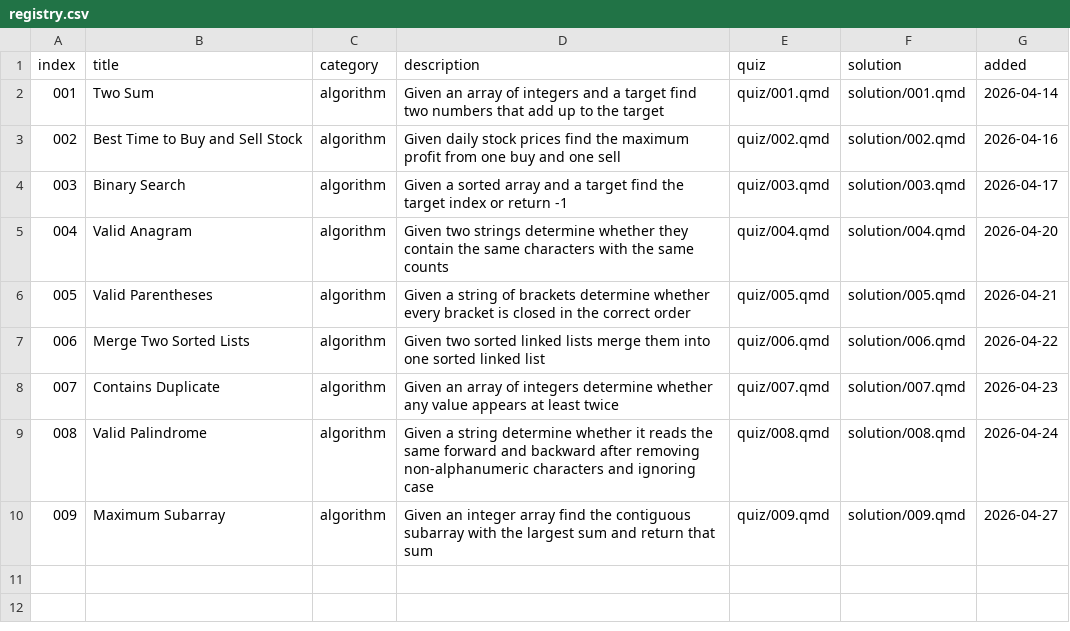
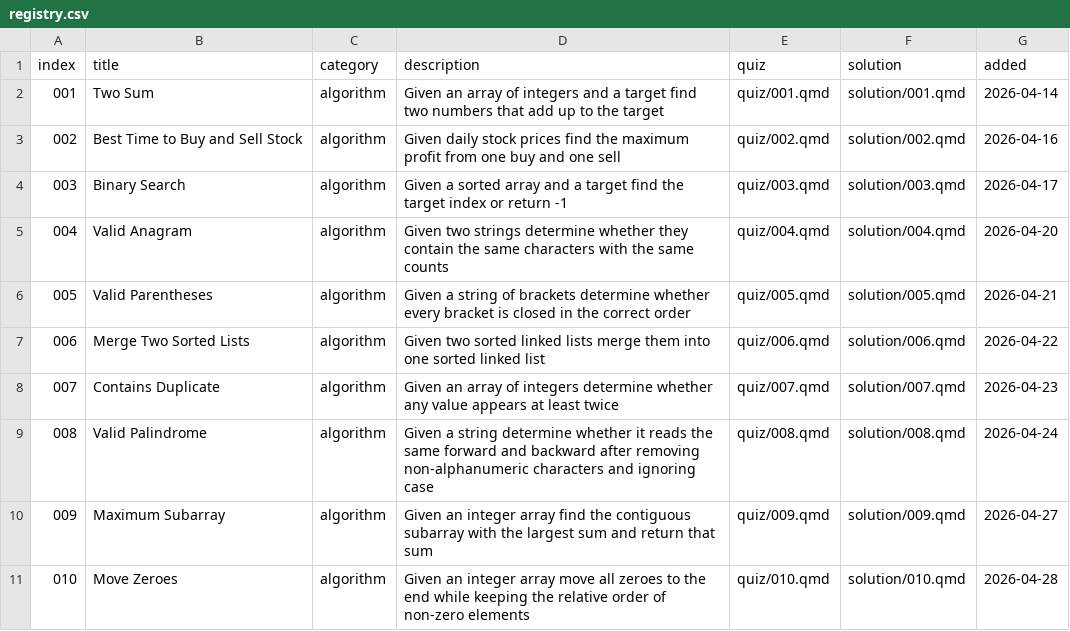
Before and after one commit to evanbio/kata, a CSV file: registry.csv, drawn as a sheet.

Commit message:
feat: add move zeroes kata

```diff
--- a/registry.csv
+++ b/registry.csv
@@ -10 +10,2 @@ index,title,category,description,quiz,solution,added
 009,Maximum Subarray,algorithm,Given an integer array find the contiguous subarray with the largest sum and return that sum,quiz/009.qmd,solution/009.qmd,2026-04-27
+010,Move Zeroes,algorithm,Given an integer array move all zeroes to the end while keeping the relative order of non-zero elements,quiz/010.qmd,solution/010.qmd,2026-04-28
```
Also changed, not shown: 3 other files.
